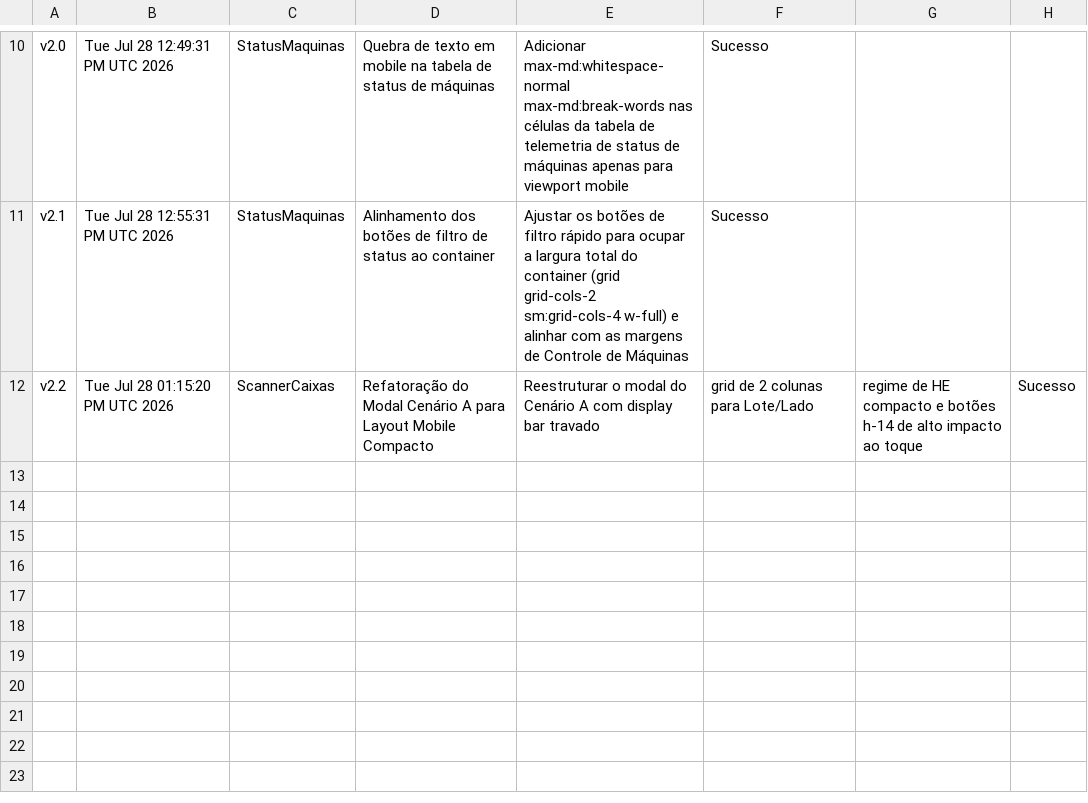
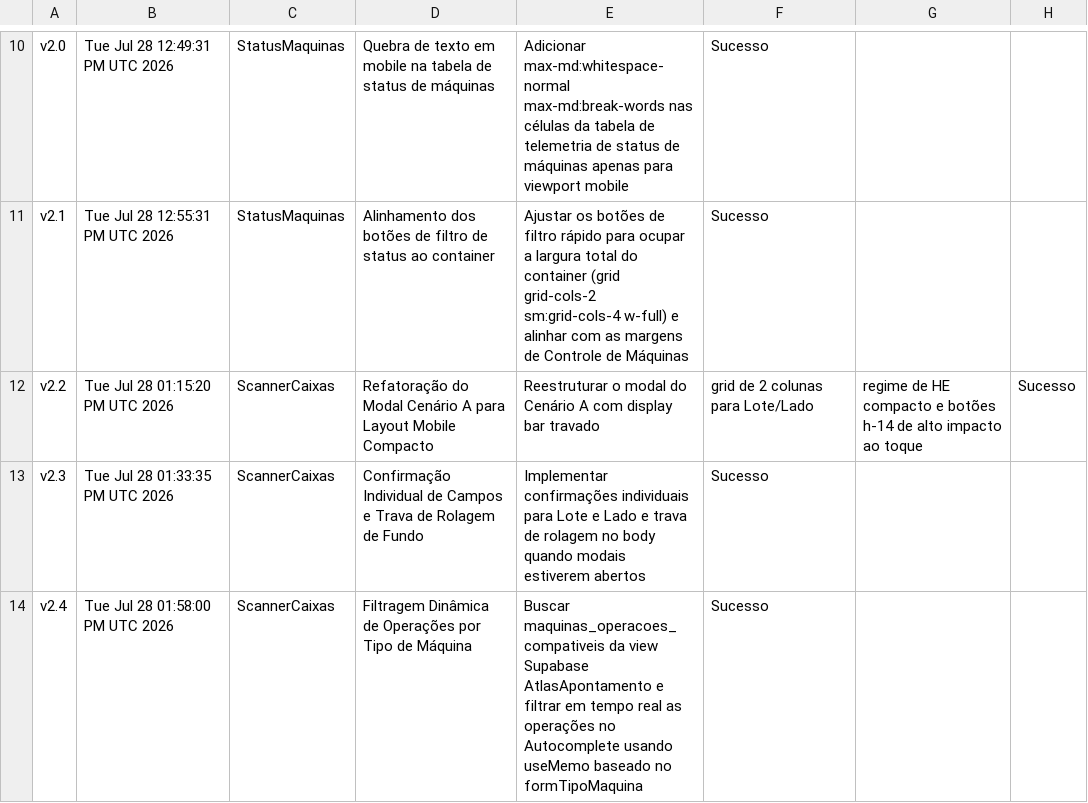
Before and after one commit to tieugecolbolsas/NEWatlasApont, a CSV file: historico_projeto.csv, drawn as a sheet; only a part is shown, gaps mark what is left out; the diff names each change by its address in the sheet, - before the commit and + after, or states it on an @@ line.

```diff
--- a/historico_projeto.csv
+++ b/historico_projeto.csv
+row 13: v2.3 | Tue Jul 28 01:33:35 PM UTC 2026 | ScannerCaixas | Confirmação Individual de Campos e Trava de Rolagem de Fundo | Implementar confirmações individuais para Lote e Lado e trava de rolagem no body quando modais estiverem abertos | Sucesso
+row 14: v2.4 | Tue Jul 28 01:58:00 PM UTC 2026 | ScannerCaixas | Filtragem Dinâmica de Operações por Tipo de Máquina | Buscar maquinas_operacoes_compativeis da view Supabase AtlasApontamento e filtrar em tempo real as operações no Autocomplete usando useMemo baseado no formTipoMaquina | Sucesso
```
Also changed, not shown: 1 other file.
